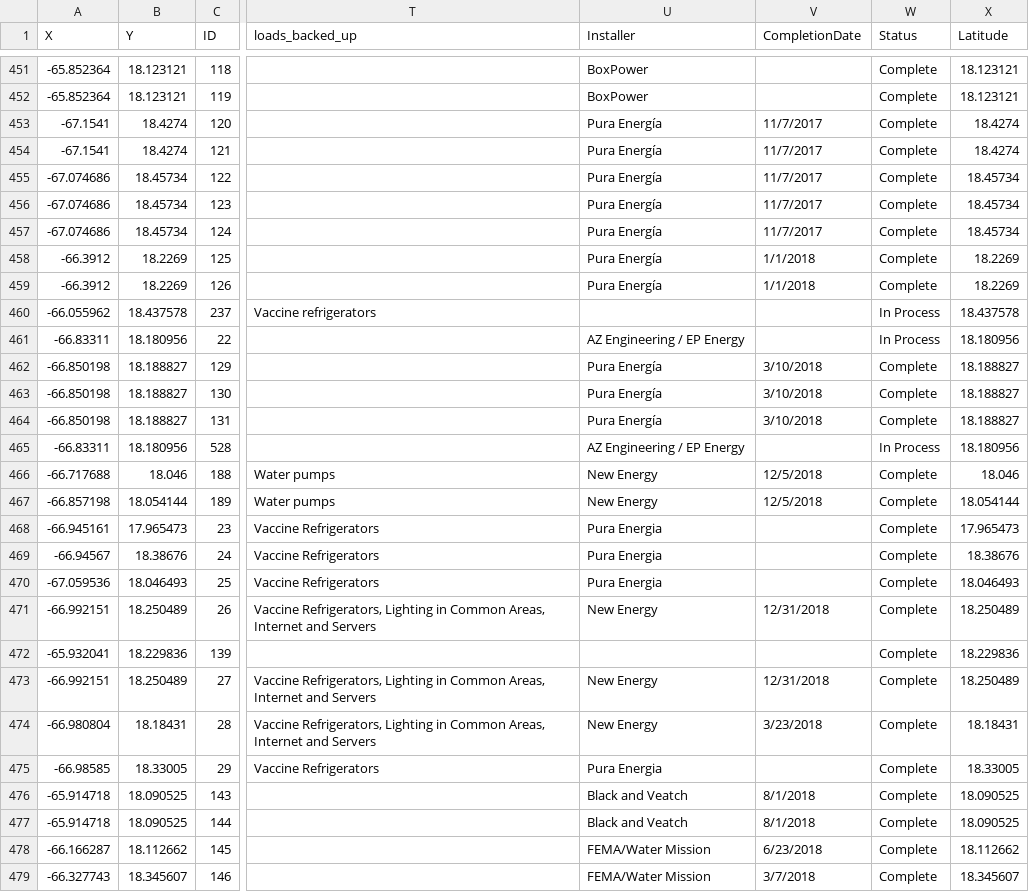
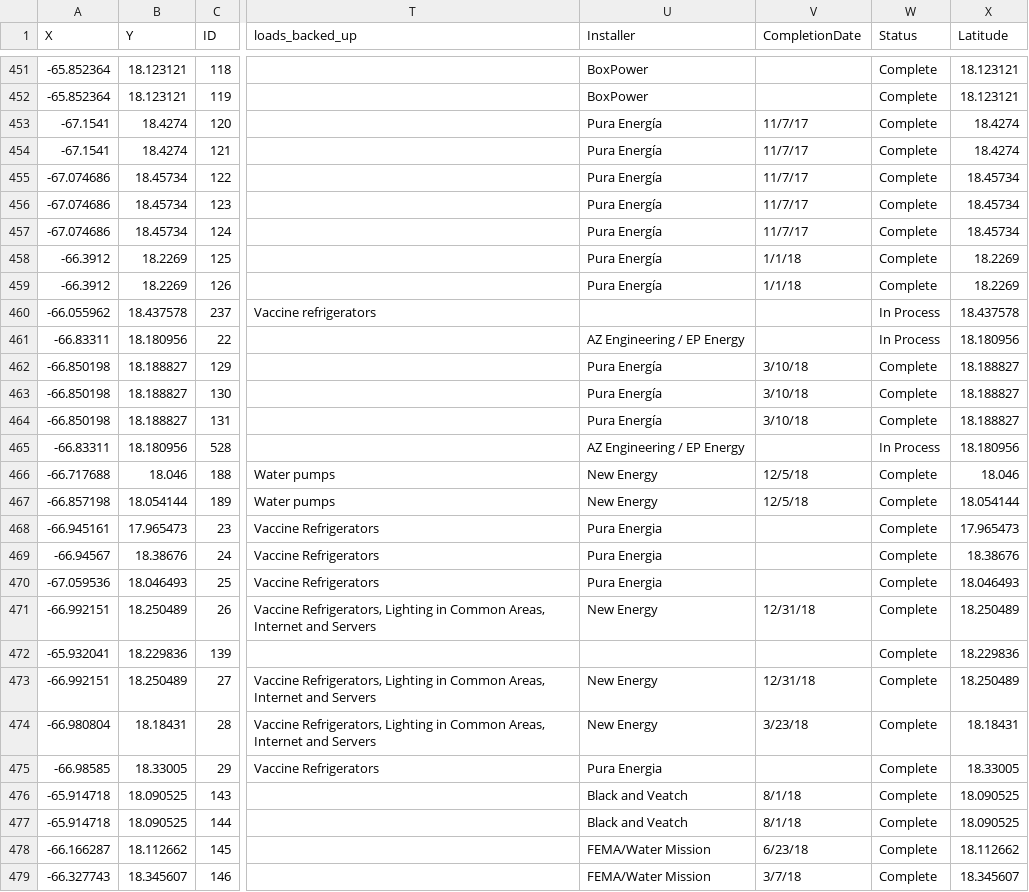
Before and after one commit to jjaramillo34/solar-app, a CSV file: PR_Solar_Data_for_Mapping_Open_Data.csv, drawn as a sheet; only a part is shown, gaps mark what is left out; the diff covers the shown part only; the diff names each change by its address in the sheet, - before the commit and + after, or states it on an @@ line.

```diff
--- a/PR_Solar_Data_for_Mapping_Open_Data.csv
+++ b/PR_Solar_Data_for_Mapping_Open_Data.csv
-V453:V457 (CompletionDate): 11/7/2017
+V453:V457 (CompletionDate): 11/7/17
-V458:V459 (CompletionDate): 1/1/2018
+V458:V459 (CompletionDate): 1/1/18
-V462:V464 (CompletionDate): 3/10/2018
+V462:V464 (CompletionDate): 3/10/18
-V466:V467 (CompletionDate): 12/5/2018
+V466:V467 (CompletionDate): 12/5/18
-V471 (CompletionDate): 12/31/2018
+V471 (CompletionDate): 12/31/18
-V473 (CompletionDate): 12/31/2018
+V473 (CompletionDate): 12/31/18
-V474 (CompletionDate): 3/23/2018
+V474 (CompletionDate): 3/23/18
-V476:V477 (CompletionDate): 8/1/2018
+V476:V477 (CompletionDate): 8/1/18
-V478 (CompletionDate): 6/23/2018
+V478 (CompletionDate): 6/23/18
-V479 (CompletionDate): 3/7/2018
+V479 (CompletionDate): 3/7/18
```
Also changed, not shown: 139 edited cells elsewhere in this file, 2 other files.
